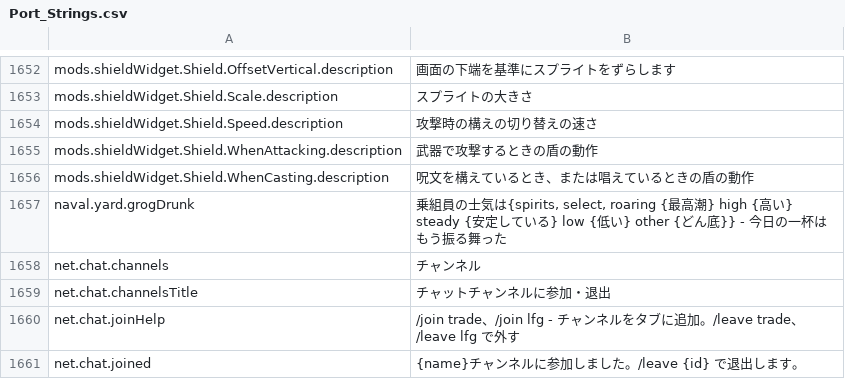
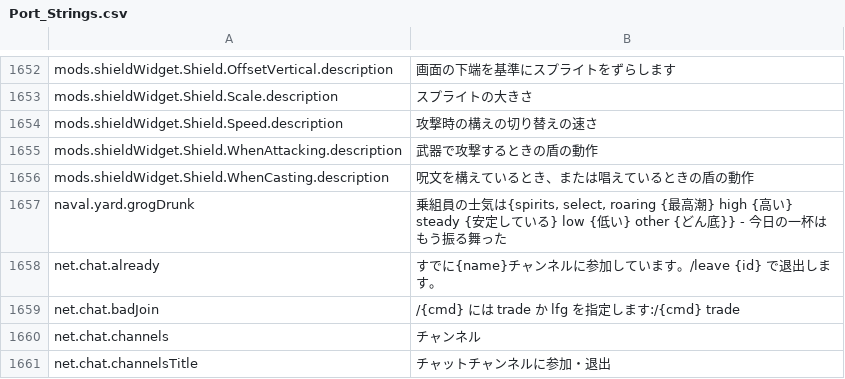
Before and after one commit to Betawolf1213/daggerfall-js-source-voice, a CSV file: locales/ja/Port_Strings.csv, drawn as a sheet; only a part is shown, gaps mark what is left out; the shorter side is filled out with more unchanged rows.

```diff
--- a/locales/ja/Port_Strings.csv
+++ b/locales/ja/Port_Strings.csv
@@ -1657,2 +1657,4 @@ mods.shieldWidget.Shield.WhenCasting.description,"呪文を構えているとき
 naval.yard.grogDrunk,"乗組員の士気は{spirits, select, roaring {最高潮} high {高い} steady {安定している} low {低い} other {どん底}} - 今日の一杯はもう振る舞った"
+net.chat.already,"すでに{name}チャンネルに参加しています。/leave {id} で退出します。"
+net.chat.badJoin,"/{cmd} には trade か lfg を指定します:/{cmd} trade"
 net.chat.channels,"チャンネル"
```
Also changed, not shown: locales/bg/Port_Strings.csv, locales/el/Port_Strings.csv, 46 other files.
